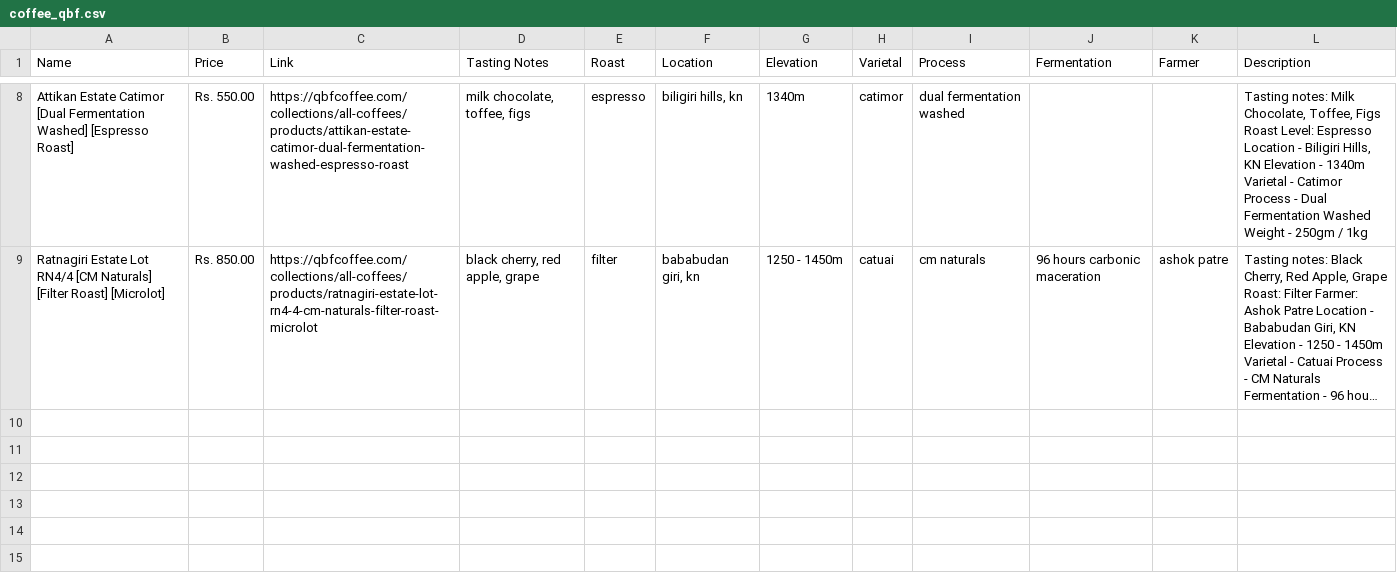
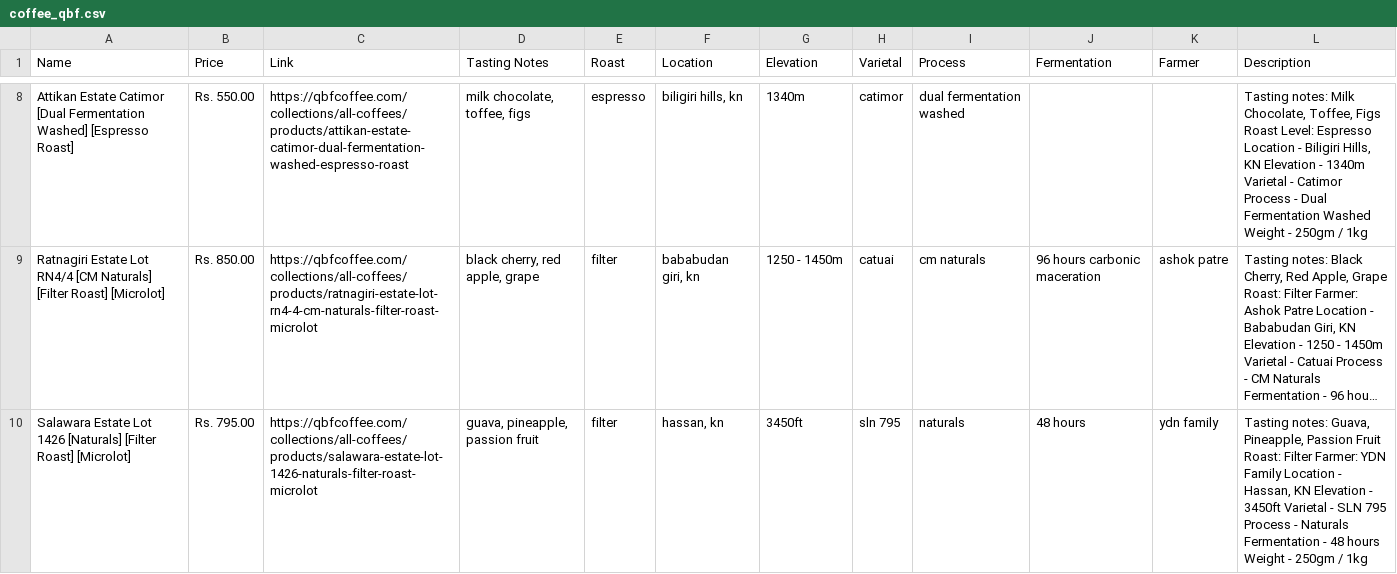
Before and after one commit to snehilk1312/coffee, a CSV file: coffee_database/scraper/quick_brown_fox/coffee_qbf.csv, drawn as a sheet; only a part is shown, gaps mark what is left out; long unchanged cells end in …; the diff names each change by its address in the sheet, - before the commit and + after, or states it on an @@ line.

```diff
--- a/coffee_database/scraper/quick_brown_fox/coffee_qbf.csv
+++ b/coffee_database/scraper/quick_brown_fox/coffee_qbf.csv
+row 10: Salawara Estate Lot 1426 [Naturals] [Filter Roast] [Microlot] | Rs. 795.00 | https://qbfcoffee.com/collections/all-coffees/products/salawara-estate-lot-1426-naturals-filter-roast-microlot | guava, pineapple, passion fruit | filter | hassan, kn | 3450ft | sln 795 | naturals | 48 hours | ydn family | Tasting notes: Guava, Pineapple, Passion Fruit Roast: Filter Farmer: YDN Family Location - Hassan, KN Elevation - 3450ft Varietal - SLN 795 Process - Naturals Fermentation - 48 hours Weight - 250gm / 1kg
```
Also changed, not shown: coffee_database/scraper/bloom_coffee_roasters/coffee_bloomcoffeeroasters.csv, coffee_database/scraper/blue_tokai/coffee_blue_tokai.csv, 6 other files.
